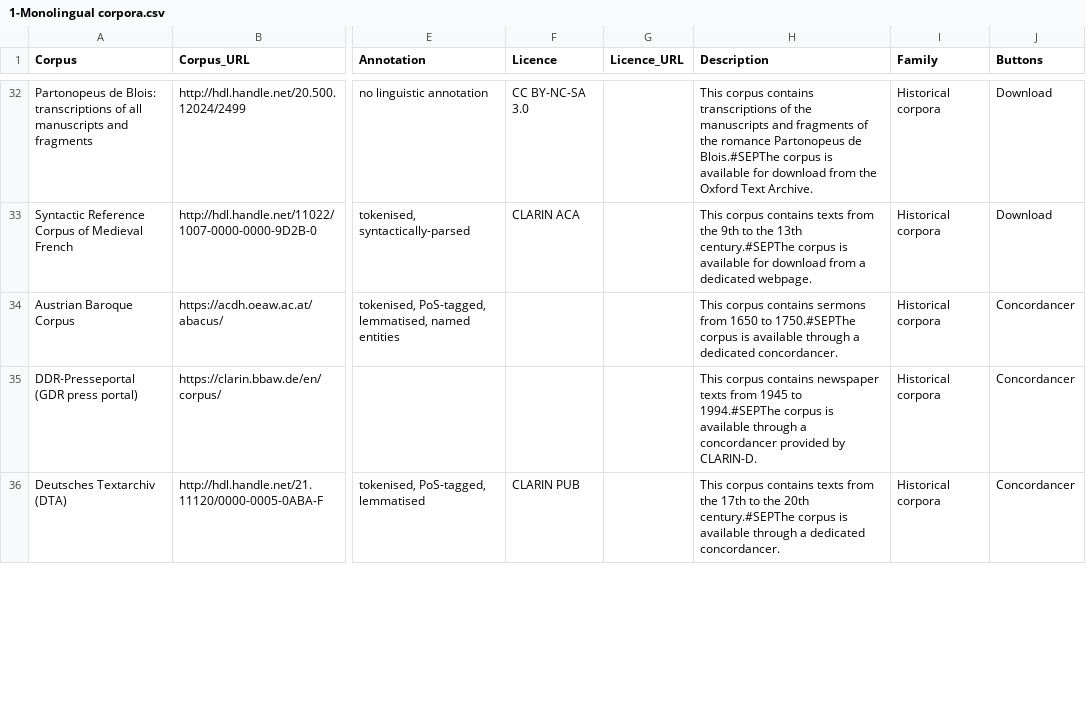
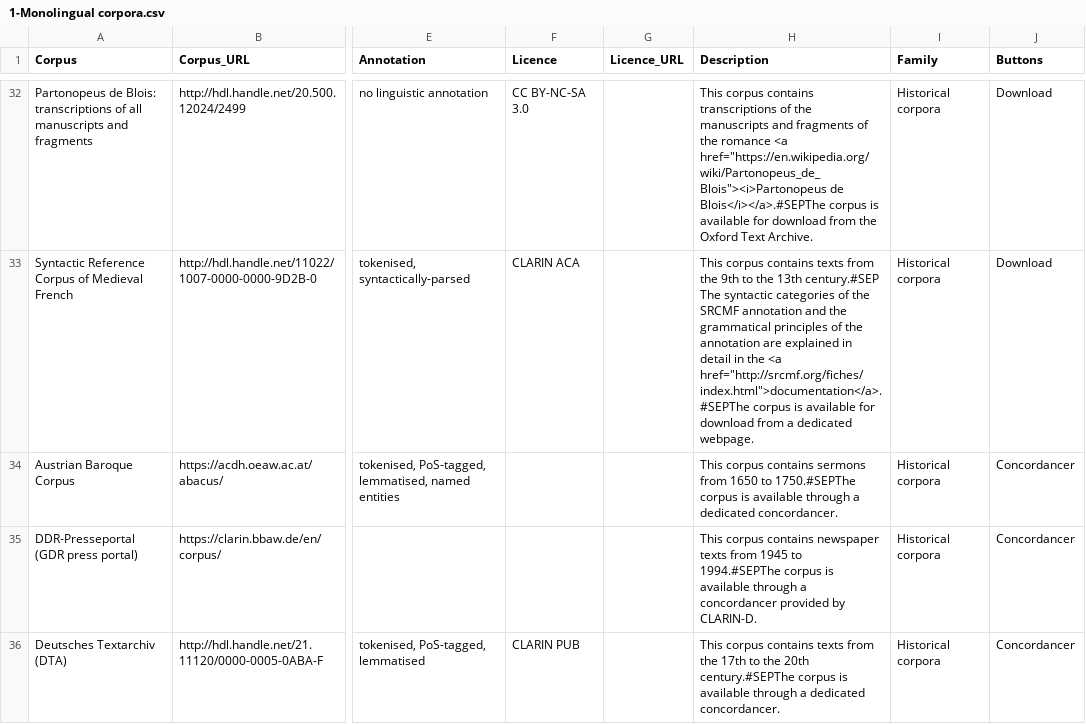
Before and after one commit to clarin-eric/resource-families-html-generator, a CSV file: resource_families/Corpora/Historical corpora/1-Historical corpora in the CLARIN infrastructure/1-Monolingual corpora.csv, drawn as a sheet; only a part is shown, gaps mark what is left out; the diff covers the shown part only; the diff names each change by its address in the sheet, - before the commit and + after, or states it on an @@ line.

Commit message:
Update 1-Monolingual corpora.csv

```diff
--- a/resource_families/Corpora/Historical corpora/1-Historical corpora in the CLARIN infrastructure/1-Monolingual corpora.csv
+++ b/resource_families/Corpora/Historical corpora/1-Historical corpora in the CLARIN infrastructure/1-Monolingual corpora.csv
-H32 (Description): …the romance Partonopeus de Blois.#SEPThe corpus is…
+H32 (Description): …the romance <a href="https://en.wikipedia.org/wiki/Partonopeus_de_Blois"><i>Partonopeus de Blois</i></a>.#SEPThe corpus is…
-H33 (Description): …the 13th century.#SEPThe corpus is…
+H33 (Description): …the 13th century.#SEP The syntactic categories of the SRCMF annotation and the grammatical principles of the annotation are explained in detail in the <a href="http://srcmf.org/fiches/index.html">documentation</a>. #SEPThe corpus is…
```
Also changed, not shown: 2 removed rows and 22 edited cells elsewhere in this file.
